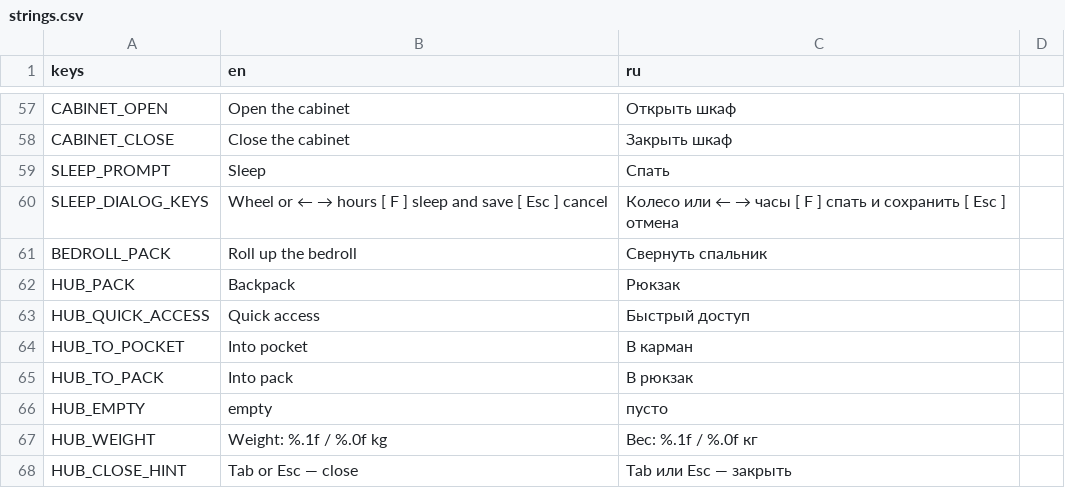
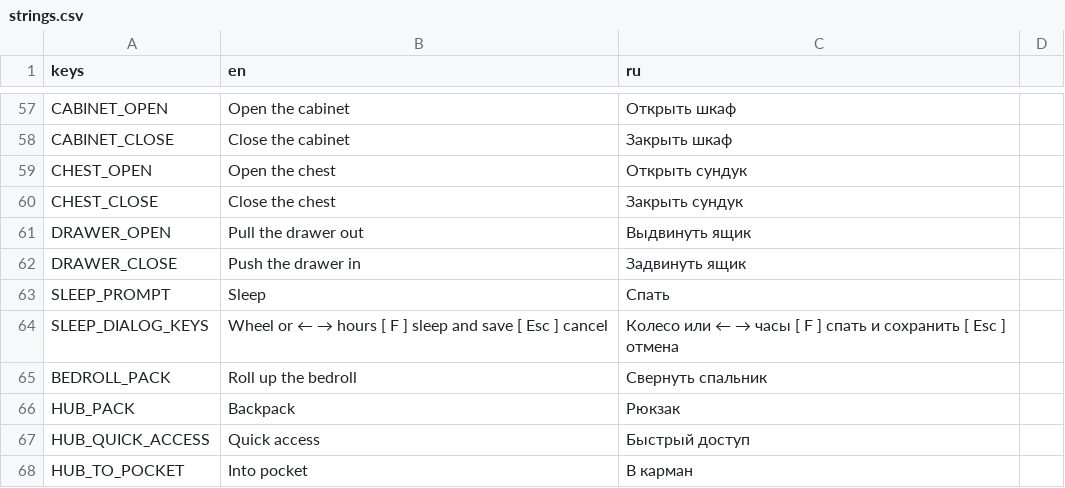
Before and after one commit to Nolavel/Hoarbound, a CSV file: localization/strings.csv, drawn as a sheet; only a part is shown, gaps mark what is left out; the shorter side is filled out with more unchanged rows.

```diff
--- a/localization/strings.csv
+++ b/localization/strings.csv
@@ -58,2 +58,6 @@ CABINET_OPEN,Open the cabinet,Открыть шкаф
 CABINET_CLOSE,Close the cabinet,Закрыть шкаф
+CHEST_OPEN,Open the chest,Открыть сундук
+CHEST_CLOSE,Close the chest,Закрыть сундук
+DRAWER_OPEN,Pull the drawer out,Выдвинуть ящик
+DRAWER_CLOSE,Push the drawer in,Задвинуть ящик
 SLEEP_PROMPT,Sleep,Спать
```
Also changed, not shown: 22 other files.
